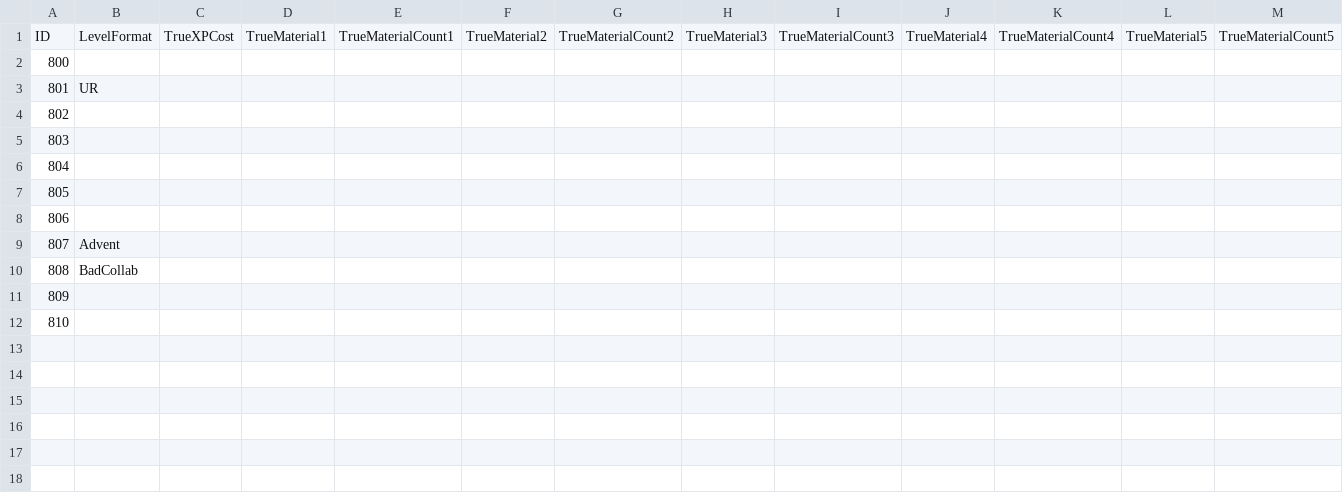
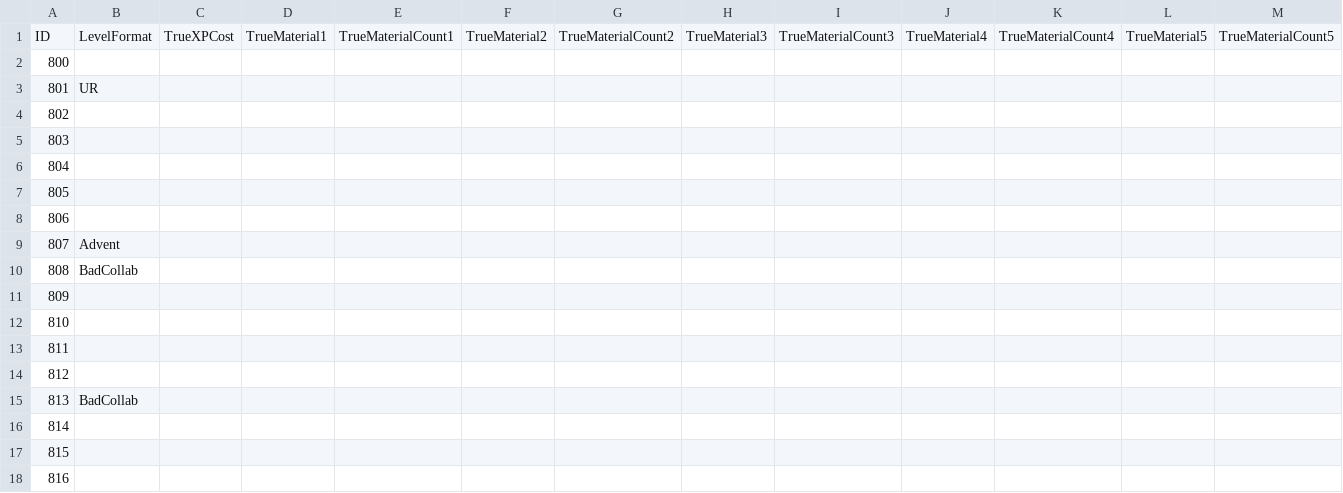
Before and after one commit to AndrewSalls/BCUnitList, a CSV file: assets/unit_data/unit_costs_800.csv, drawn as a sheet; only a part is shown; rows hold the shown columns only; the diff names each change by its address in the sheet, - before the commit and + after, or states it on an @@ line.

```diff
--- a/assets/unit_data/unit_costs_800.csv
+++ b/assets/unit_data/unit_costs_800.csv
+row 13: 811
+row 14: 812
+row 15: 813 | BadCollab
+row 16: 814
+row 17: 815
+row 18: 816
```
Also changed, not shown: assets/unit_data/unit_abilities_200.csv, assets/unit_data/unit_abilities_300.csv, 48 other files.
